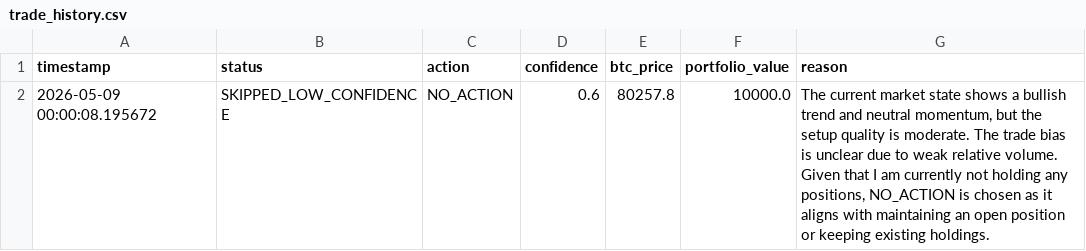
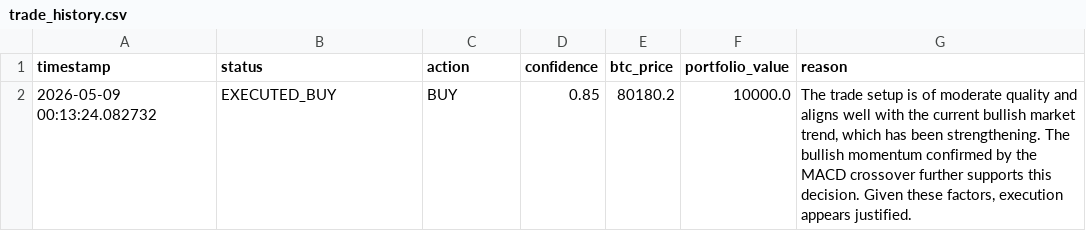
Before and after one commit to adayal21/crypto-agent, a CSV file: app/paper_trading/trade_history.csv, drawn as a sheet.

```diff
--- a/app/paper_trading/trade_history.csv
+++ b/app/paper_trading/trade_history.csv
@@ -1,2 +1,2 @@
 timestamp,status,action,confidence,btc_price,portfolio_value,reason
-2026-05-09 00:00:08.195672,SKIPPED_LOW_CONFIDENCE,NO_ACTION,0.6,80257.8,10000.0,"The current market state shows a bullish trend and neutral momentum, but the setup quality is moderate. The trade bias is unclear due to weak relative volume. Given that I am currently not holding any positions, NO_ACTION is chosen as it aligns with maintaining an open position or keeping existing holdings."
+2026-05-09 00:13:24.082732,EXECUTED_BUY,BUY,0.85,80180.2,10000.0,"The trade setup is of moderate quality and aligns well with the current bullish market trend, which has been strengthening. The bullish momentum confirmed by the MACD crossover further supports this decision. Given these factors, execution appears justified."
```
Also changed, not shown: 11 other files.
